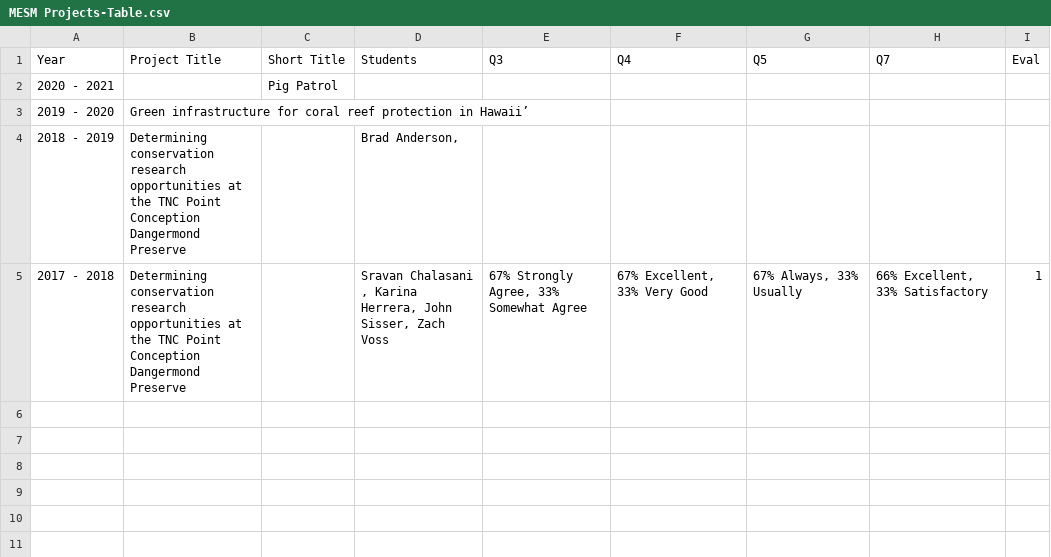
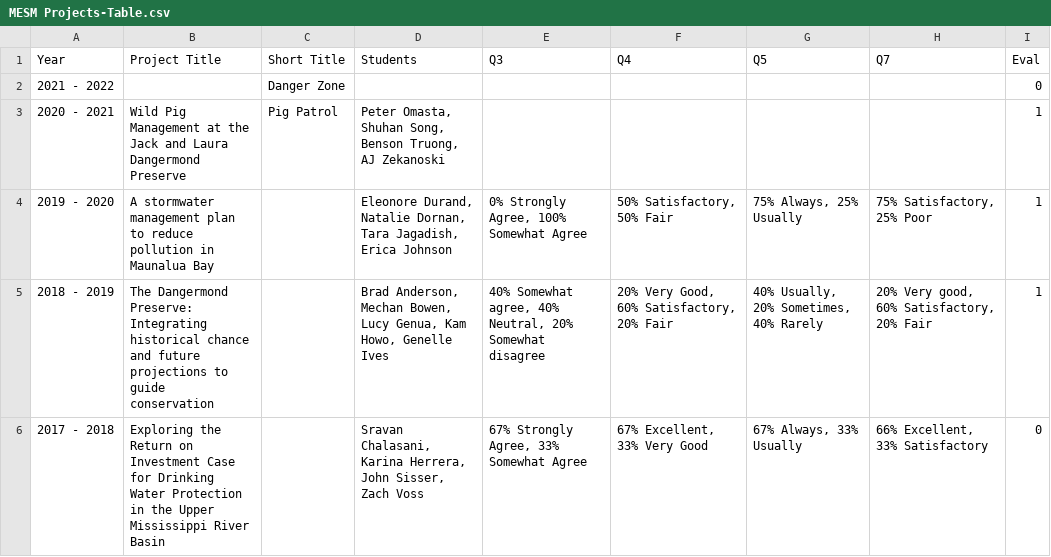
Before and after one commit to kcaylor/biobib, a CSV file: CV/MESM Projects-Table.csv, drawn as a sheet.

```diff
--- a/CV/MESM Projects-Table.csv
+++ b/CV/MESM Projects-Table.csv
@@ -1,5 +1,6 @@
 Year,Project Title,Short Title,Students,Q3,Q4,Q5,Q7,Eval
-2020 - 2021,,Pig Patrol,,,,,,
-2019 - 2020,Green infrastructure for coral reef protection in Hawaii’,,,,,,,
-2018 - 2019,Determining conservation research opportunities at the TNC Point Conception Dangermond Preserve,,"Brad Anderson, ",,,,,
-2017 - 2018,Determining conservation research opportunities at the TNC Point Conception Dangermond Preserve,,"Sravan Chalasani , Karina Herrera, John Sisser, Zach Voss","67% Strongly Agree, 33% Somewhat Agree","67% Excellent, 33% Very Good","67% Always, 33% Usually","66% Excellent, 33% Satisfactory",1
+2021 - 2022,,Danger Zone,,,,,,0
+2020 - 2021,Wild Pig Management at the Jack and Laura Dangermond Preserve,Pig Patrol,"Peter Omasta, Shuhan Song, Benson Truong, AJ Zekanoski",,,,,1
+2019 - 2020,A stormwater management plan to reduce pollution in Maunalua Bay,,"Eleonore Durand, Natalie Dornan, Tara Jagadish, Erica Johnson","0% Strongly Agree, 100% Somewhat Agree","50% Satisfactory, 50% Fair","75% Always, 25% Usually","75% Satisfactory, 25% Poor",1
+2018 - 2019,The Dangermond Preserve: Integrating historical chance and future projections to guide conservation,,"Brad Anderson, Mechan Bowen, Lucy Genua, Kam Howo, Genelle Ives","40% Somewhat agree, 40% Neutral, 20% Somewhat disagree","20% Very Good, 60% Satisfactory, 20% Fair","40% Usually, 20% Sometimes, 40% Rarely","20% Very good, 60% Satisfactory, 20% Fair",1
+2017 - 2018,Exploring the Return on Investment Case for Drinking Water Protection in the Upper Mississippi River Basin,,"Sravan Chalasani, Karina Herrera, John Sisser, Zach Voss","67% Strongly Agree, 33% Somewhat Agree","67% Excellent, 33% Very Good","67% Always, 33% Usually","66% Excellent, 33% Satisfactory",0
```
Also changed, not shown: CV/Citations-Table.csv, CV/Teaching-Table.csv, 18 other files.
